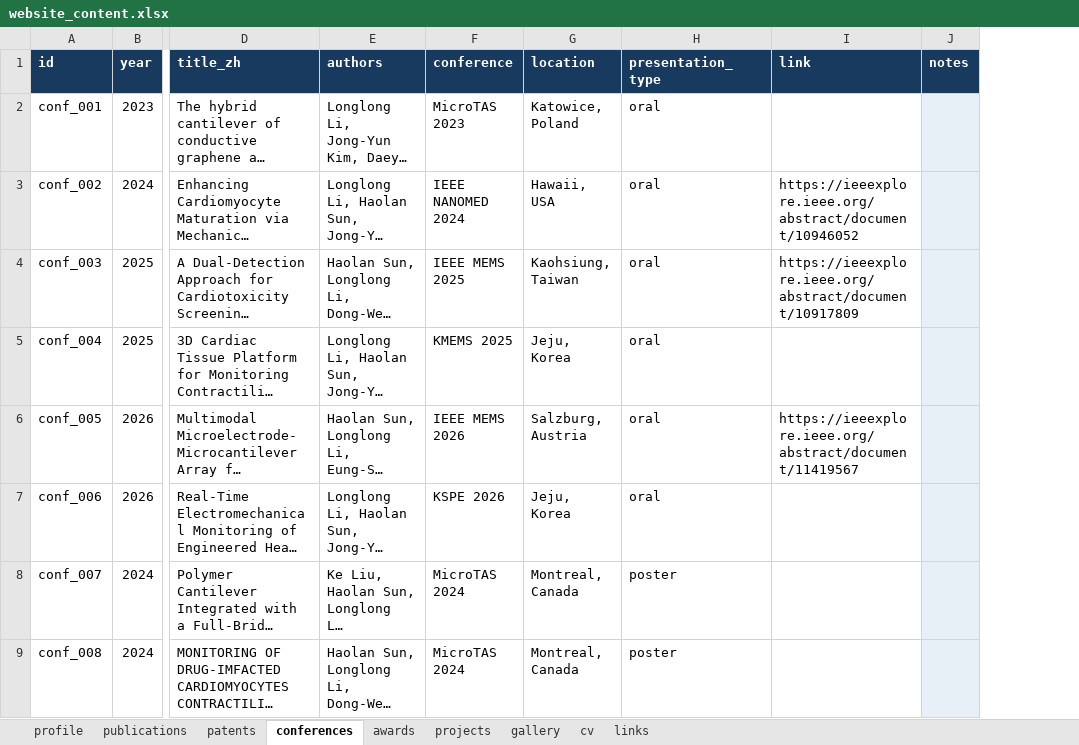
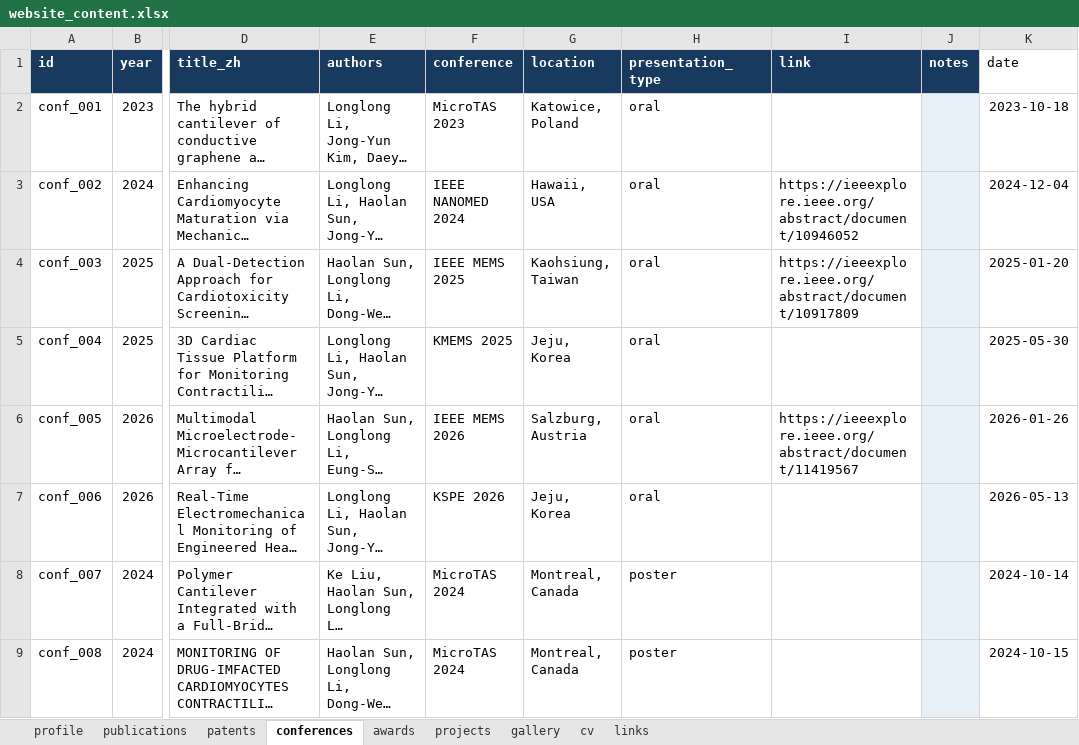
Before and after one commit to Longlong-Li-00/longlong, an Excel workbook: data/website_content.xlsx, sheet conferences, drawn as a sheet; only a part is shown, gaps mark what is left out; long unchanged cells end in …; values as stored, in another font and other column widths than the file's, no borders; table styles not drawn; the diff names each change by its address in the sheet, - before the commit and + after, or states it on an @@ line.

Commit message:
content: update conference dates and academic honors

```diff
--- a/data/website_content.xlsx (sheet conferences)
+++ b/data/website_content.xlsx (sheet conferences)
+column K (date), rows 2-9: 2023-10-18 | 2024-12-04 | 2025-01-20 | 2025-05-30 | 2026-01-26 | 2026-05-13 | 2024-10-14 | 2024-10-15
```
Also changed, not shown: sheet awards, 14 other files.
